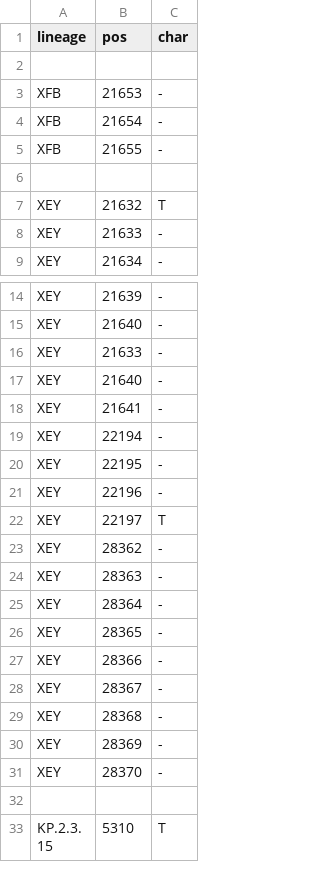
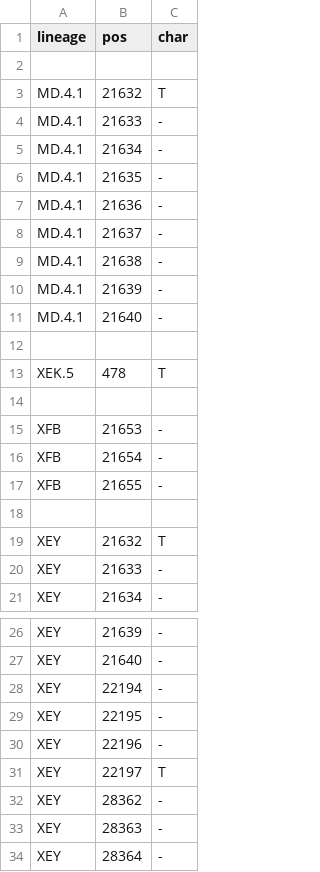
Before and after one commit to neherlab/nextclade_data_workflows, a TSV file: sars-cov-2/profiles/clades/lineage_overwrite.tsv, drawn as a sheet; only a part is shown, gaps mark what is left out; the shorter side is filled out with more unchanged rows.

Commit message:
Improve overwrite and constraint"

```diff
--- a/sars-cov-2/profiles/clades/lineage_overwrite.tsv
+++ b/sars-cov-2/profiles/clades/lineage_overwrite.tsv
@@ -2,2 +2,14 @@ lineage	pos	char
 
+MD.4.1	21632	T
+MD.4.1	21633	-
+MD.4.1	21634	-
+MD.4.1	21635	-
+MD.4.1	21636	-
+MD.4.1	21637	-
+MD.4.1	21638	-
+MD.4.1	21639	-
+MD.4.1	21640	-
+
+XEK.5	478	T
+
 XFB	21653	-
@@ -15,5 +27,2 @@ XEY	21639	-
 XEY	21640	-
-XEY	21633	-
-XEY	21640	-
-XEY	21641	-
 XEY	22194	-
```
Also changed, not shown: 1 other file.
